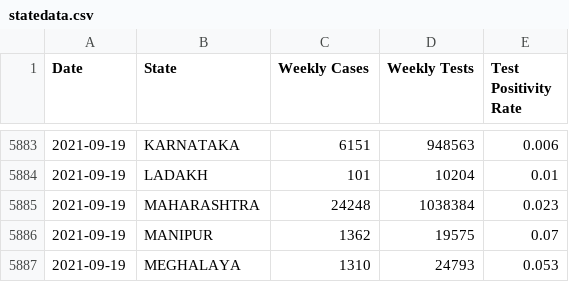
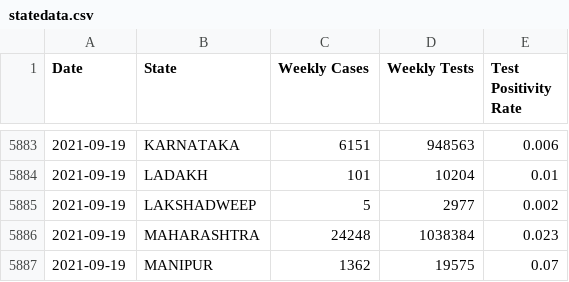
Before and after one commit to priva13/Covid-19_Bharat_records, a CSV file: statedata.csv, drawn as a sheet; only a part is shown, gaps mark what is left out; the shorter side is filled out with more unchanged rows.

```diff
--- a/statedata.csv
+++ b/statedata.csv
@@ -5884,2 +5884,3 @@ Date,State,Weekly Cases,Weekly Tests,Test Positivity Rate
 2021-09-19,LADAKH,101,10204,0.01
+2021-09-19,LAKSHADWEEP,5,2977,0.002
 2021-09-19,MAHARASHTRA,24248,1038384,0.023
```
